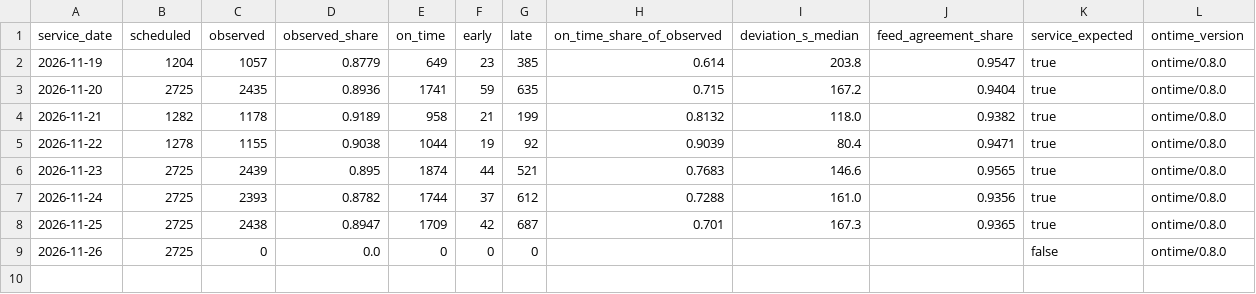
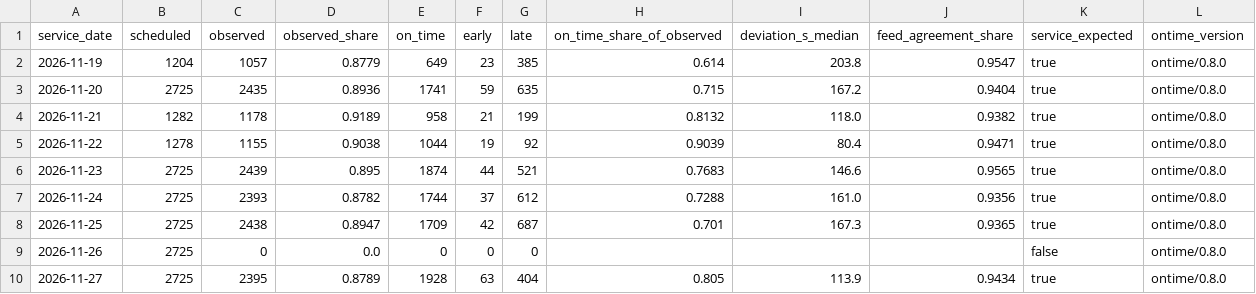
Before and after one commit to dfladagermccullugh-bot/Open-Island-Transit-Data, a CSV file: ontime/daily.csv, drawn as a sheet.

```diff
--- a/ontime/daily.csv
+++ b/ontime/daily.csv
@@ -9 +9,2 @@ service_date,scheduled,observed,observed_share,on_time,early,late,on_time_share_
 2026-11-26,2725,0,0.0,0,0,0,,,,false,ontime/0.8.0
+2026-11-27,2725,2395,0.8789,1928,63,404,0.805,113.9,0.9434,true,ontime/0.8.0
```
Also changed, not shown: ontime/routes.csv, 3 other files.
